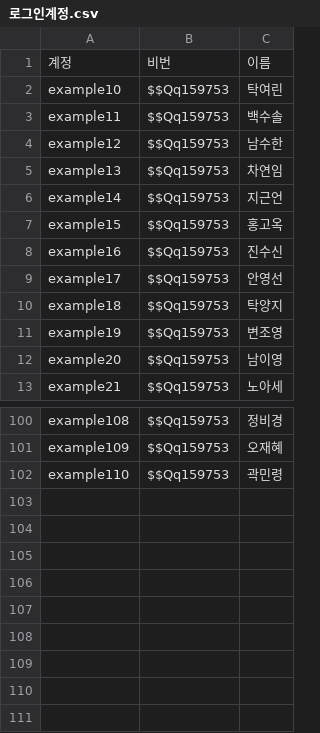
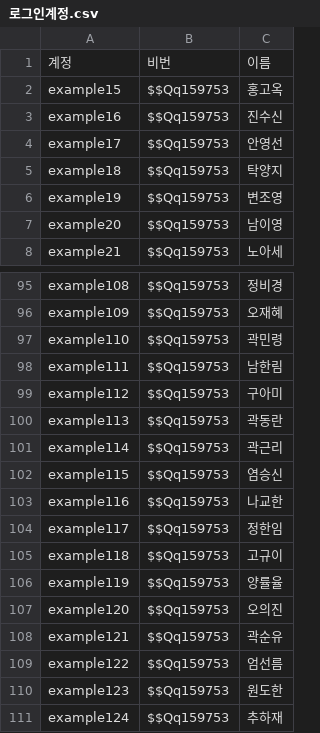
Before and after one commit to didutc/shop_review_controller, a CSV file: 로그인계정.csv, drawn as a sheet; only a part is shown, gaps mark what is left out; removed rows and columns are numbered as before the commit, all else as after; the diff names each change by its address in the sheet, - before the commit and + after, or states it on an @@ line.

```diff
--- a/로그인계정.csv
+++ b/로그인계정.csv
-row 2: example10 | $$Qq159753 | 탁여린
-row 3: example11 | $$Qq159753 | 백수솔
-row 4: example12 | $$Qq159753 | 남수한
-row 5: example13 | $$Qq159753 | 차연임
-row 6: example14 | $$Qq159753 | 지근언
+row 98: example111 | $$Qq159753 | 남한림
+row 99: example112 | $$Qq159753 | 구아미
+row 100: example113 | $$Qq159753 | 곽동란
+row 101: example114 | $$Qq159753 | 곽근리
+row 102: example115 | $$Qq159753 | 염승신
+row 103: example116 | $$Qq159753 | 나교한
+row 104: example117 | $$Qq159753 | 정한임
+row 105: example118 | $$Qq159753 | 고규이
+row 106: example119 | $$Qq159753 | 양률율
+row 107: example120 | $$Qq159753 | 오의진
+row 108: example121 | $$Qq159753 | 곽순유
+row 109: example122 | $$Qq159753 | 엄선름
+row 110: example123 | $$Qq159753 | 원도한
+row 111: example124 | $$Qq159753 | 추하재
```
Also changed, not shown: 자사몰 계정.csv, 19 other files.
